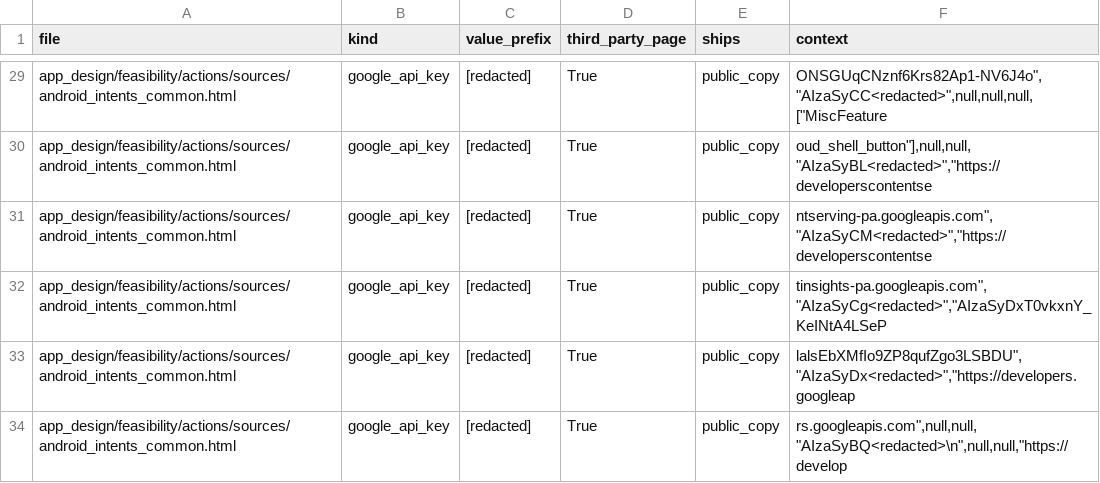
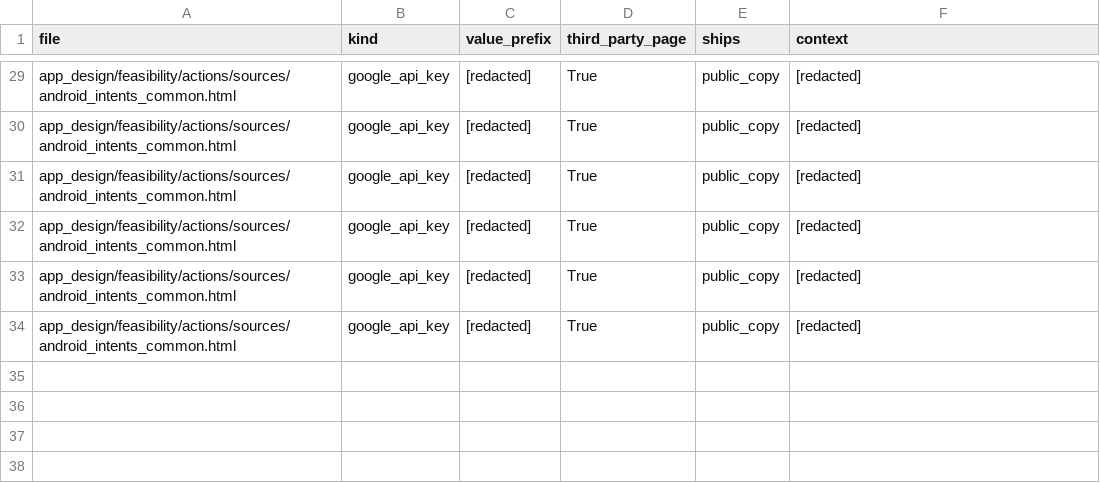
Before and after one commit to LordKarV/databricksdatathon, a CSV file: validation/privacy_licence/verify/rerun_out/secrets_tracked.csv, drawn as a sheet; only a part is shown, gaps mark what is left out; the diff covers the shown part only; the diff names each change by its address in the sheet, - before the commit and + after, or states it on an @@ line.

Commit message:
chore(privacy): blank every key-bearing column in the validation secrets reports
#110 cleared the context column in two files; a third copy and two JWT
strings remained. Every value_prefix and context cell in the secrets
CSVs is now redacted; a git grep for full key patterns finds 0.

```diff
--- a/validation/privacy_licence/verify/rerun_out/secrets_tracked.csv
+++ b/validation/privacy_licence/verify/rerun_out/secrets_tracked.csv
-F29 (context): ONSGUqCNznf6Krs82Ap1-NV6J4o","AIzaSyCC<redacted>",null,null,null,["MiscFeature
+F29 (context): [redacted]
-F30 (context): oud_shell_button"],null,null,"AIzaSyBL<redacted>","https://developerscontentse
+F30 (context): [redacted]
-F31 (context): ntserving-pa.googleapis.com","AIzaSyCM<redacted>","https://developerscontentse
+F31 (context): [redacted]
-F32 (context): tinsights-pa.googleapis.com","AIzaSyCg<redacted>","AIzaSyDxT0vkxnY_KeINtA4LSeP
+F32 (context): [redacted]
-F33 (context): lalsEbXMfIo9ZP8qufZgo3LSBDU","AIzaSyDx<redacted>","https://developers.googleap
+F33 (context): [redacted]
-F34 (context): rs.googleapis.com",null,null,"AIzaSyBQ<redacted>\n",null,null,"https://develop
+F34 (context): [redacted]
```
Also changed, not shown: 27 edited cells elsewhere in this file, validation/privacy_licence/out/secrets_tracked.csv, validation/privacy_licence/verify/rerun_out_c447a12/secrets_tracked.csv.
